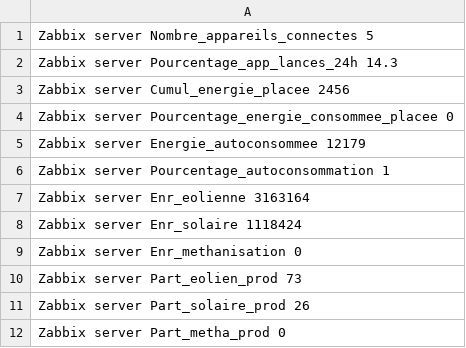
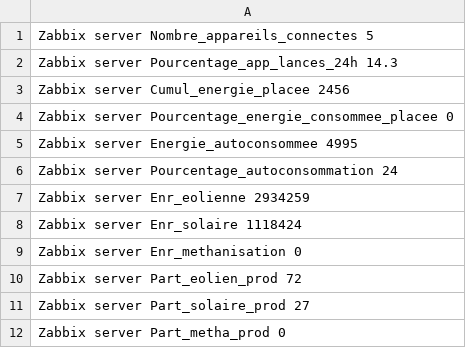
Before and after one commit to Energies-citoyennes-en-Pays-de-Vilaine/Indicateurs-ELFE, a CSV file: indicateurs/indics-prod.csv, drawn as a sheet.

Commit message:
typo

```diff
--- a/indicateurs/indics-prod.csv
+++ b/indicateurs/indics-prod.csv
@@ -4,9 +4,9 @@
 "Zabbix server" Pourcentage_energie_consommee_placee 0
-"Zabbix server" Energie_autoconsommee 12179
-"Zabbix server" Pourcentage_autoconsommation 1
-"Zabbix server" Enr_eolienne 3163164
+"Zabbix server" Energie_autoconsommee 4995
+"Zabbix server" Pourcentage_autoconsommation 24
+"Zabbix server" Enr_eolienne 2934259
 "Zabbix server" Enr_solaire 1118424
 "Zabbix server" Enr_methanisation 0
-"Zabbix server" Part_eolien_prod 73
-"Zabbix server" Part_solaire_prod 26
+"Zabbix server" Part_eolien_prod 72
+"Zabbix server" Part_solaire_prod 27
 "Zabbix server" Part_metha_prod 0
```
Also changed, not shown: 1 other file.
